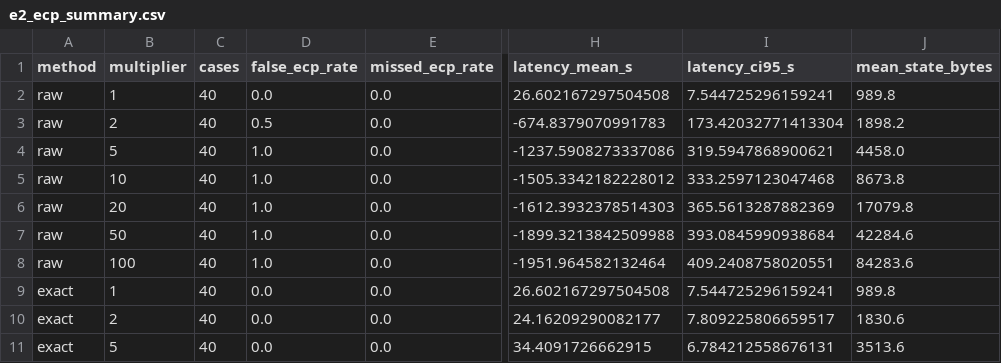
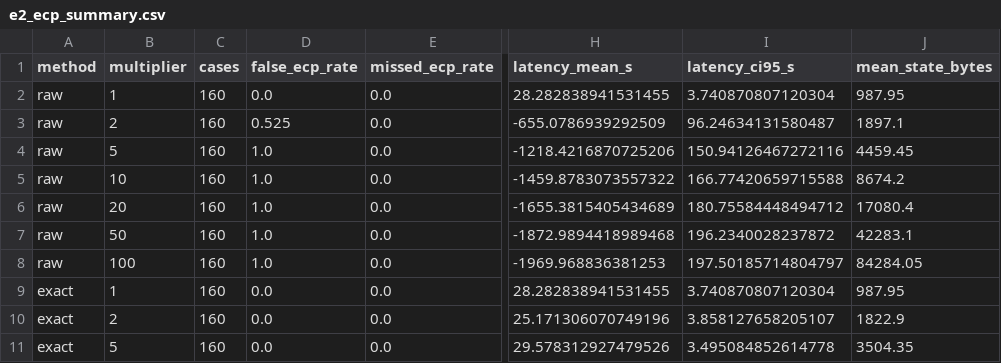
Before and after one commit to Ak-369-1729/SAGE-DTN, a CSV file: results/tables/e2_ecp_summary.csv, drawn as a sheet; only a part is shown, gaps mark what is left out; the diff covers the shown part only; the diff names each change by its address in the sheet, - before the commit and + after, or states it on an @@ line.

```diff
--- a/results/tables/e2_ecp_summary.csv
+++ b/results/tables/e2_ecp_summary.csv
-C2:C11 (cases): 40
+C2:C11 (cases): 160
-H2 (latency_mean_s): 26.602167297504508
+H2 (latency_mean_s): 28.282838941531455
-I2 (latency_ci95_s): 7.544725296159241
+I2 (latency_ci95_s): 3.740870807120304
-J2 (mean_state_bytes): 989.8
+J2 (mean_state_bytes): 987.95
-D3 (false_ecp_rate): 0.5
+D3 (false_ecp_rate): 0.525
-H3 (latency_mean_s): -674.8379070991783
+H3 (latency_mean_s): -655.0786939292509
-I3 (latency_ci95_s): 173.42032771413304
+I3 (latency_ci95_s): 96.24634131580487
-J3 (mean_state_bytes): 1898.2
+J3 (mean_state_bytes): 1897.1
-H4 (latency_mean_s): -1237.5908273337086
+H4 (latency_mean_s): -1218.4216870725206
-I4 (latency_ci95_s): 319.5947868900621
+I4 (latency_ci95_s): 150.94126467272116
-J4 (mean_state_bytes): 4458.0
+J4 (mean_state_bytes): 4459.45
-H5 (latency_mean_s): -1505.3342182228012
+H5 (latency_mean_s): -1459.8783073557322
-I5 (latency_ci95_s): 333.2597123047468
+I5 (latency_ci95_s): 166.77420659715588
-J5 (mean_state_bytes): 8673.8
+J5 (mean_state_bytes): 8674.2
-H6 (latency_mean_s): -1612.3932378514303
+H6 (latency_mean_s): -1655.3815405434689
-I6 (latency_ci95_s): 365.5613287882369
+I6 (latency_ci95_s): 180.75584448494712
-J6 (mean_state_bytes): 17079.8
+J6 (mean_state_bytes): 17080.4
-H7 (latency_mean_s): -1899.3213842509988
+H7 (latency_mean_s): -1872.9894418989468
-I7 (latency_ci95_s): 393.0845990938684
+I7 (latency_ci95_s): 196.2340028237872
-J7 (mean_state_bytes): 42284.6
+J7 (mean_state_bytes): 42283.1
-H8 (latency_mean_s): -1951.964582132464
+H8 (latency_mean_s): -1969.968836381253
-I8 (latency_ci95_s): 409.2408758020551
+I8 (latency_ci95_s): 197.50185714804797
-J8 (mean_state_bytes): 84283.6
+J8 (mean_state_bytes): 84284.05
-H9 (latency_mean_s): 26.602167297504508
+H9 (latency_mean_s): 28.282838941531455
-I9 (latency_ci95_s): 7.544725296159241
+I9 (latency_ci95_s): 3.740870807120304
-J9 (mean_state_bytes): 989.8
+J9 (mean_state_bytes): 987.95
-H10 (latency_mean_s): 24.16209290082177
+H10 (latency_mean_s): 25.171306070749196
-I10 (latency_ci95_s): 7.809225806659517
+I10 (latency_ci95_s): 3.858127658205107
-J10 (mean_state_bytes): 1830.6
+J10 (mean_state_bytes): 1822.9
-H11 (latency_mean_s): 34.4091726662915
+H11 (latency_mean_s): 29.578312927479526
-I11 (latency_ci95_s): 6.784212558676131
+I11 (latency_ci95_s): 3.495084852614778
-J11 (mean_state_bytes): 3513.6
+J11 (mean_state_bytes): 3504.35
```
Also changed, not shown: 7 added rows, 7 removed rows and 16 edited cells elsewhere in this file, 37 other files.
